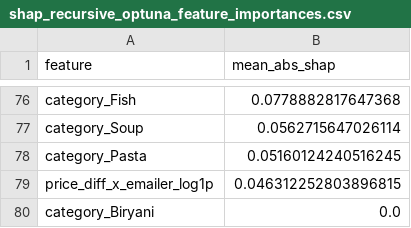
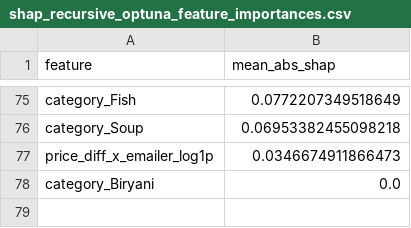
Before and after one commit to joesalerno/train_GzS76OK, a CSV file: shap_recursive_optuna_feature_importances.csv, drawn as a sheet; only a part is shown, gaps mark what is left out; removed rows and columns are numbered as before the commit, all else as after; the diff covers the shown part only; the diff names each change by its address in the sheet, - before the commit and + after, or states it on an @@ line.

```diff
--- a/shap_recursive_optuna_feature_importances.csv
+++ b/shap_recursive_optuna_feature_importances.csv
-B75 (mean_abs_shap): 0.0778882817647368
+B75 (mean_abs_shap): 0.0772207349518649
-B76 (mean_abs_shap): 0.0562715647026114
+B76 (mean_abs_shap): 0.06953382455098218
-row 78: category_Pasta | 0.05160124240516245
-B77 (mean_abs_shap): 0.046312252803896815
+B77 (mean_abs_shap): 0.0346674911866473
```
Also changed, not shown: 30 added rows, 31 removed rows and 43 edited cells elsewhere in this file, submission_recursive_optuna.csv, submission_recursive_optuna_ensemble.csv, 5 other files.
